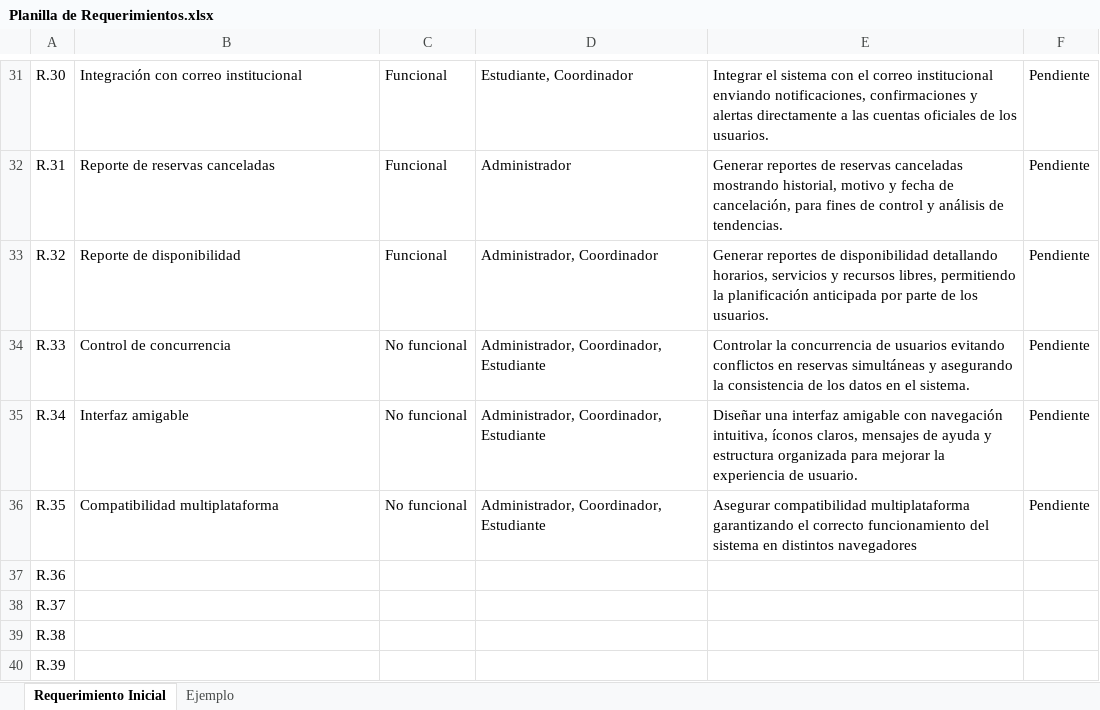
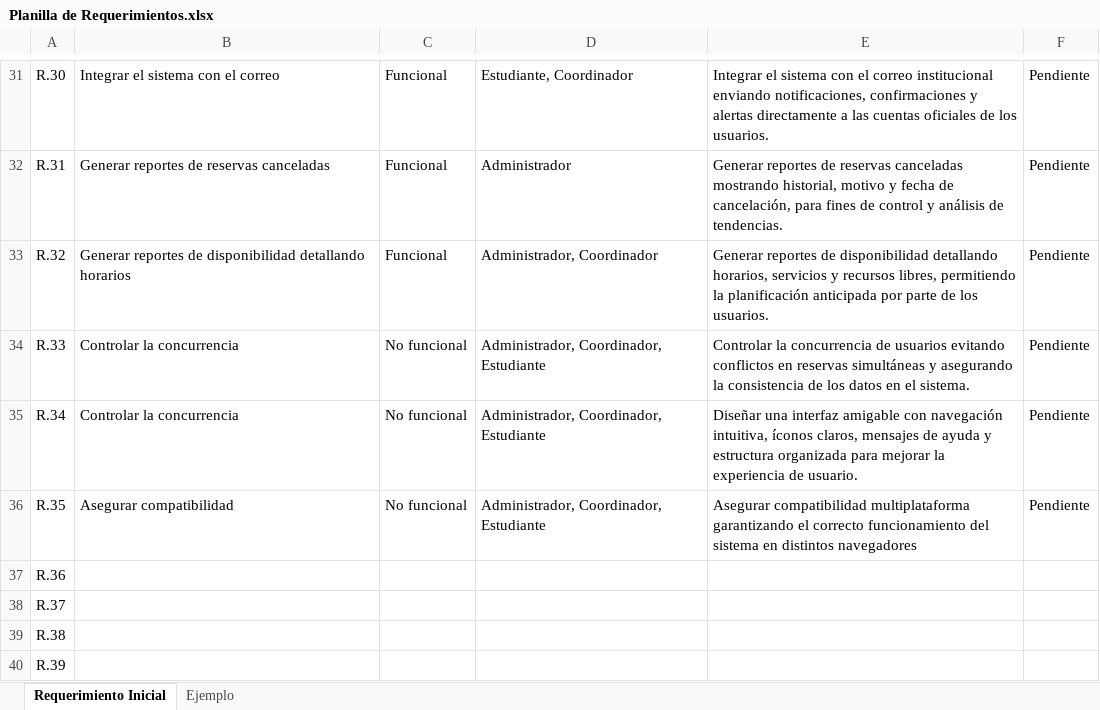
Before and after one commit to CodeFixService/Capstone, an Excel workbook: fase1/Documentacion Proyecto/Planilla de Requerimientos.xlsx, sheet Requerimiento Inicial, drawn as a sheet; only a part is shown, gaps mark what is left out; values as stored, in another font and other column widths than the file's, no borders; the diff covers the shown part only; the diff names each change by its address in the sheet, - before the commit and + after, or states it on an @@ line.

Commit message:
docs(fase1): actualizar Mockups y Planilla de Requerimientos; eliminar carpeta NUL accidental

```diff
--- a/fase1/Documentacion Proyecto/Planilla de Requerimientos.xlsx (sheet Requerimiento Inicial)
+++ b/fase1/Documentacion Proyecto/Planilla de Requerimientos.xlsx (sheet Requerimiento Inicial)
-B31: Integración con correo institucional
+B31: Integrar el sistema con el correo
-B32: Reporte de reservas canceladas
+B32: Generar reportes de reservas canceladas
-B33: Reporte de disponibilidad
+B33: Generar reportes de disponibilidad detallando horarios
-B34: Control de concurrencia
+B34: Controlar la concurrencia
-B35: Interfaz amigable
+B35: Controlar la concurrencia
-B36: Compatibilidad multiplataforma
+B36: Asegurar compatibilidad
```
Also changed, not shown: 27 edited cells elsewhere in this sheet, 1 other file.
